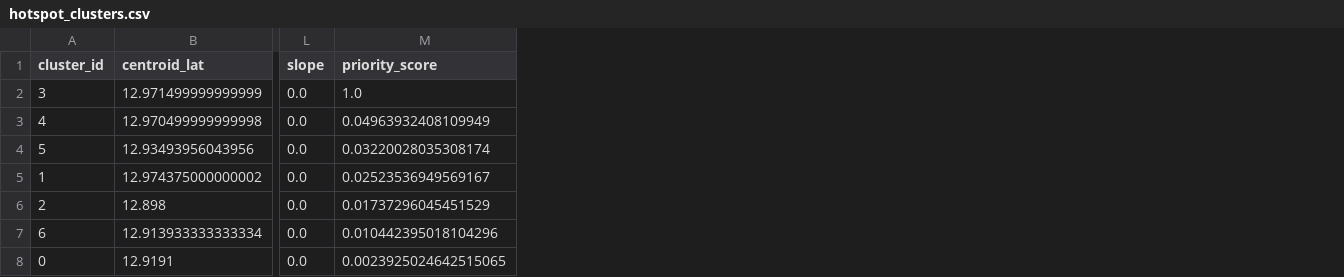
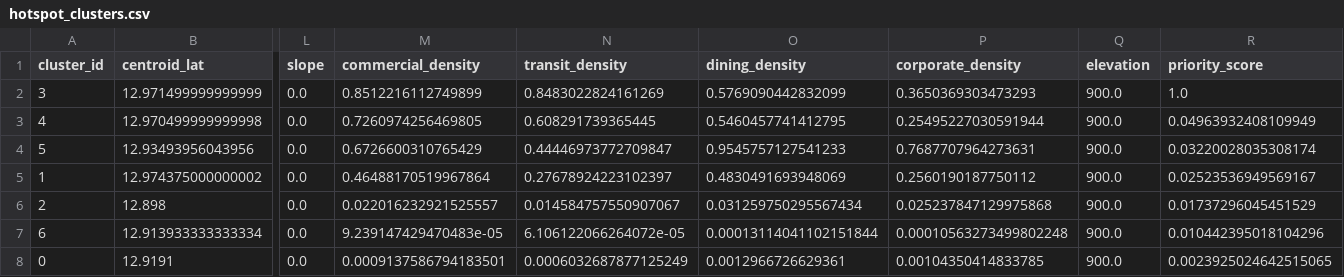
Before and after one commit to TheShr/GL-2.0-Phase-2, a CSV file: backend/output/test_output/hotspot_clusters.csv, drawn as a sheet; only a part is shown, gaps mark what is left out; the diff names each change by its address in the sheet, - before the commit and + after, or states it on an @@ line.

```diff
--- a/backend/output/test_output/hotspot_clusters.csv
+++ b/backend/output/test_output/hotspot_clusters.csv
+column M (commercial_density), rows 2-8: 0.8512216112749899 | 0.7260974256469805 | 0.6726600310765429 | 0.46488170519967864 | 0.022016232921525557 | 9.239147429470483e-05 | 0.0009137586794183501
+column N (transit_density), rows 2-8: 0.8483022824161269 | 0.608291739365445 | 0.44446973772709847 | 0.27678924223102397 | 0.014584757550907067 | 6.106122066264072e-05 | 0.0006032687877125249
+column O (dining_density), rows 2-8: 0.5769090442832099 | 0.5460457741412795 | 0.9545757127541233 | 0.4830491693948069 | 0.031259750295567434 | 0.00013114041102151844 | 0.0012966726629361
+column P (corporate_density), rows 2-8: 0.3650369303473293 | 0.25495227030591944 | 0.7687707964273631 | 0.2560190187750112 | 0.025237847129975868 | 0.00010563273499802248 | 0.00104350414833785
+column Q (elevation), rows 2-8: all 900.0
```
Also changed, not shown: backend/output/test_output/enforcement_schedule.csv, backend/output/test_output/graph_nodes.csv, 18 other files.
